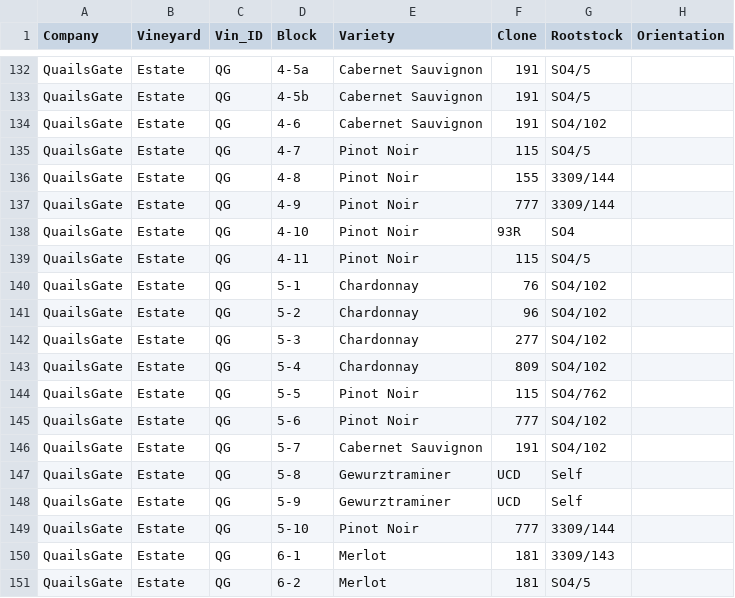
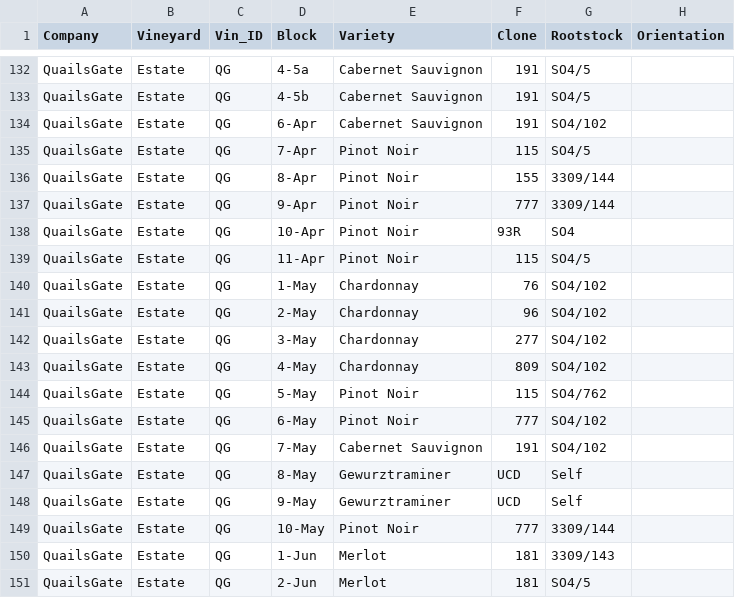
Before and after one commit to sandyie/cloned-bcvin, a CSV file: fieldwork/mapping/BlockInfo.csv, drawn as a sheet; only a part is shown, gaps mark what is left out; the diff covers the shown part only; the diff names each change by its address in the sheet, - before the commit and + after, or states it on an @@ line.

```diff
--- a/fieldwork/mapping/BlockInfo.csv
+++ b/fieldwork/mapping/BlockInfo.csv
-D134 (Block): 4-6
+D134 (Block): 6-Apr
-D135 (Block): 4-7
+D135 (Block): 7-Apr
-D136 (Block): 4-8
+D136 (Block): 8-Apr
-D137 (Block): 4-9
+D137 (Block): 9-Apr
-D138 (Block): 4-10
+D138 (Block): 10-Apr
-D139 (Block): 4-11
+D139 (Block): 11-Apr
-D140 (Block): 5-1
+D140 (Block): 1-May
-D141 (Block): 5-2
+D141 (Block): 2-May
-D142 (Block): 5-3
+D142 (Block): 3-May
-D143 (Block): 5-4
+D143 (Block): 4-May
-D144 (Block): 5-5
+D144 (Block): 5-May
-D145 (Block): 5-6
+D145 (Block): 6-May
-D146 (Block): 5-7
+D146 (Block): 7-May
-D147 (Block): 5-8
+D147 (Block): 8-May
-D148 (Block): 5-9
+D148 (Block): 9-May
-D149 (Block): 5-10
+D149 (Block): 10-May
-D150 (Block): 6-1
+D150 (Block): 1-Jun
-D151 (Block): 6-2
+D151 (Block): 2-Jun
```
Also changed, not shown: 52 edited cells elsewhere in this file.
